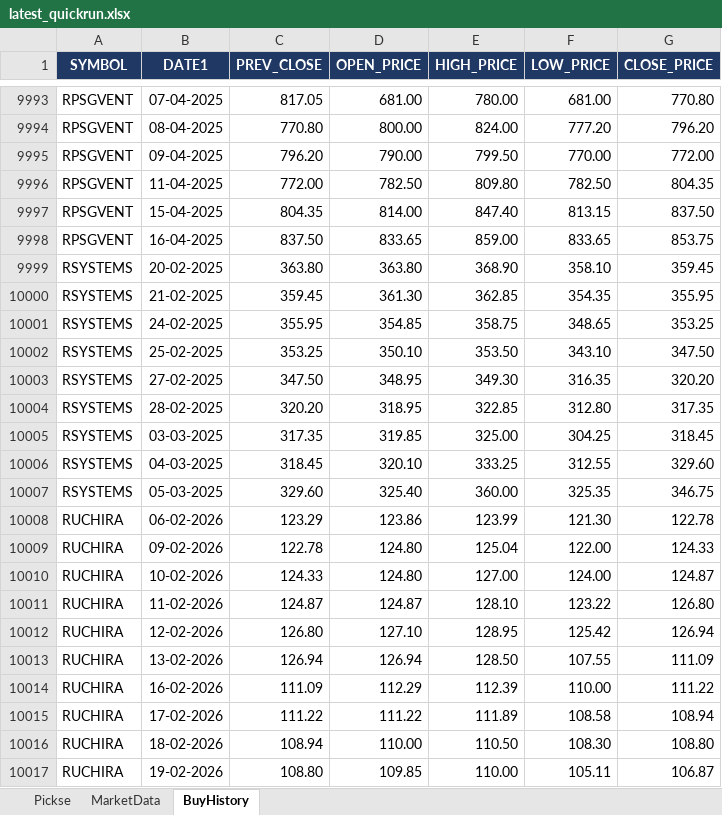
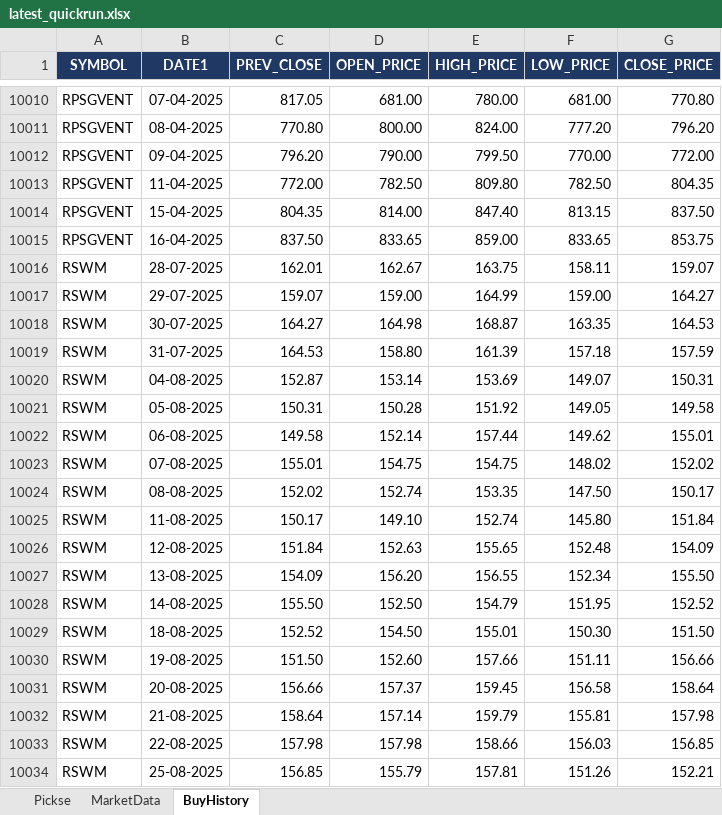
Before and after one commit to spurandhar0/nse-btst-dashboard, an Excel workbook: latest_quickrun.xlsx, sheet BuyHistory, drawn as a sheet; only a part is shown, gaps mark what is left out; the shorter side is filled out with more unchanged rows; values as stored, in another font and other column widths than the file's, no borders; the diff covers the shown part only; the diff names each change by its address in the sheet, - before the commit and + after, or states it on an @@ line.

```diff
--- a/latest_quickrun.xlsx (sheet BuyHistory)
+++ b/latest_quickrun.xlsx (sheet BuyHistory)
+row 10016: RSWM | 28-07-2025 | 162.01 | 162.67 | 163.75 | 158.11 | 159.07
+row 10017: RSWM | 29-07-2025 | 159.07 | 159.00 | 164.99 | 159.00 | 164.27
+row 10018: RSWM | 30-07-2025 | 164.27 | 164.98 | 168.87 | 163.35 | 164.53
+row 10019: RSWM | 31-07-2025 | 164.53 | 158.80 | 161.39 | 157.18 | 157.59
+row 10020: RSWM | 04-08-2025 | 152.87 | 153.14 | 153.69 | 149.07 | 150.31
+row 10021: RSWM | 05-08-2025 | 150.31 | 150.28 | 151.92 | 149.05 | 149.58
+row 10022: RSWM | 06-08-2025 | 149.58 | 152.14 | 157.44 | 149.62 | 155.01
+row 10023: RSWM | 07-08-2025 | 155.01 | 154.75 | 154.75 | 148.02 | 152.02
+row 10024: RSWM | 08-08-2025 | 152.02 | 152.74 | 153.35 | 147.50 | 150.17
+row 10025: RSWM | 11-08-2025 | 150.17 | 149.10 | 152.74 | 145.80 | 151.84
+row 10026: RSWM | 12-08-2025 | 151.84 | 152.63 | 155.65 | 152.48 | 154.09
+row 10027: RSWM | 13-08-2025 | 154.09 | 156.20 | 156.55 | 152.34 | 155.50
+row 10028: RSWM | 14-08-2025 | 155.50 | 152.50 | 154.79 | 151.95 | 152.52
+row 10029: RSWM | 18-08-2025 | 152.52 | 154.50 | 155.01 | 150.30 | 151.50
+row 10030: RSWM | 19-08-2025 | 151.50 | 152.60 | 157.66 | 151.11 | 156.66
+row 10031: RSWM | 20-08-2025 | 156.66 | 157.37 | 159.45 | 156.58 | 158.64
+row 10032: RSWM | 21-08-2025 | 158.64 | 157.14 | 159.79 | 155.81 | 157.98
+row 10033: RSWM | 22-08-2025 | 157.98 | 157.98 | 158.66 | 156.03 | 156.85
+row 10034: RSWM | 25-08-2025 | 156.85 | 155.79 | 157.81 | 151.26 | 152.21
```
Also changed, not shown: 34 added rows elsewhere in this sheet, sheet Pickse, sheet MarketData, 2 other files.
